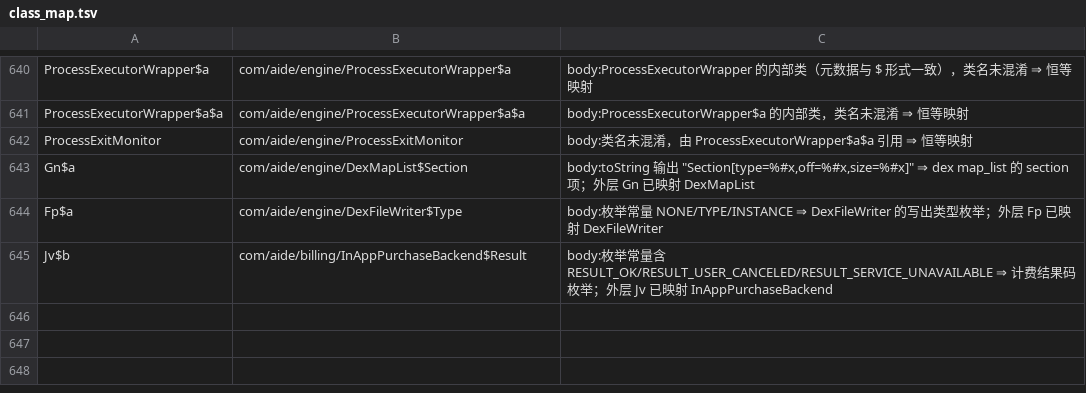
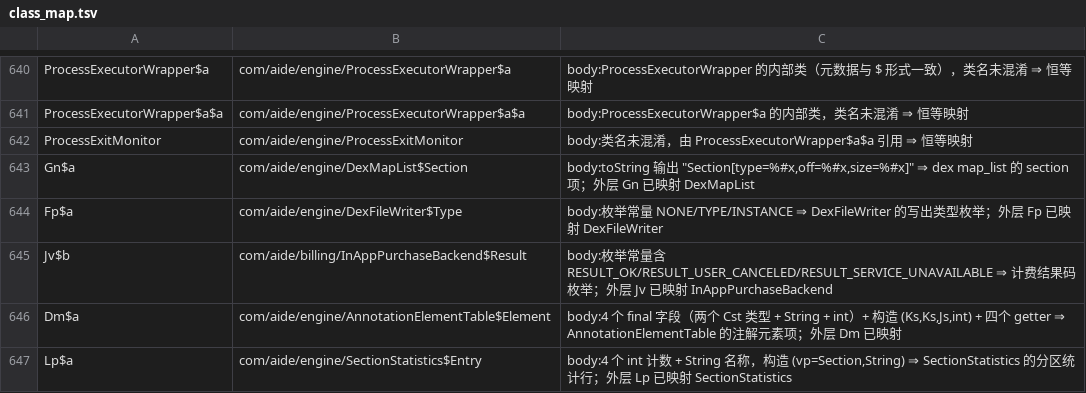
Before and after one commit to f401/MyAIDEProEnchanted, a TSV file: jobs/engine/class_map.tsv, drawn as a sheet; only a part is shown, gaps mark what is left out; the diff names each change by its address in the sheet, - before the commit and + after, or states it on an @@ line.

Commit message:
引擎内部类 +2：Dm$a=AnnotationElementTable$Element（4 final 字段 + 四 getter）、Lp$a=SectionStatistics$Entry（4 int 计数 + 名称）⇒ 4527 类 / 33475 注释

```diff
--- a/jobs/engine/class_map.tsv
+++ b/jobs/engine/class_map.tsv
+row 646: Dm$a | com/aide/engine/AnnotationElementTable$Element | body:4 个 final 字段（两个 Cst 类型 + String + int）+ 构造 (Ks,Ks,Js,int) + 四个 getter ⇒ AnnotationElementTable 的注解元素项；外层 Dm 已映射
+row 647: Lp$a | com/aide/engine/SectionStatistics$Entry | body:4 个 int 计数 + String 名称，构造 (vp=Section,String) ⇒ SectionStatistics 的分区统计行；外层 Lp 已映射 SectionStatistics
```
Also changed, not shown: jobs/engine/comments.tsv, 3 other files.
